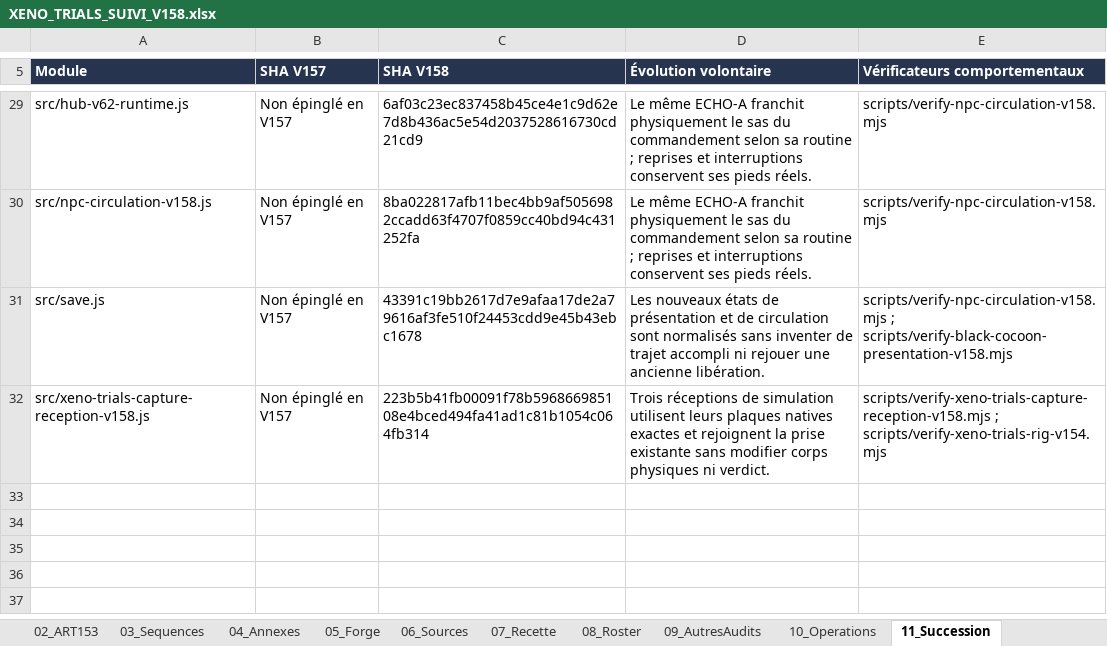
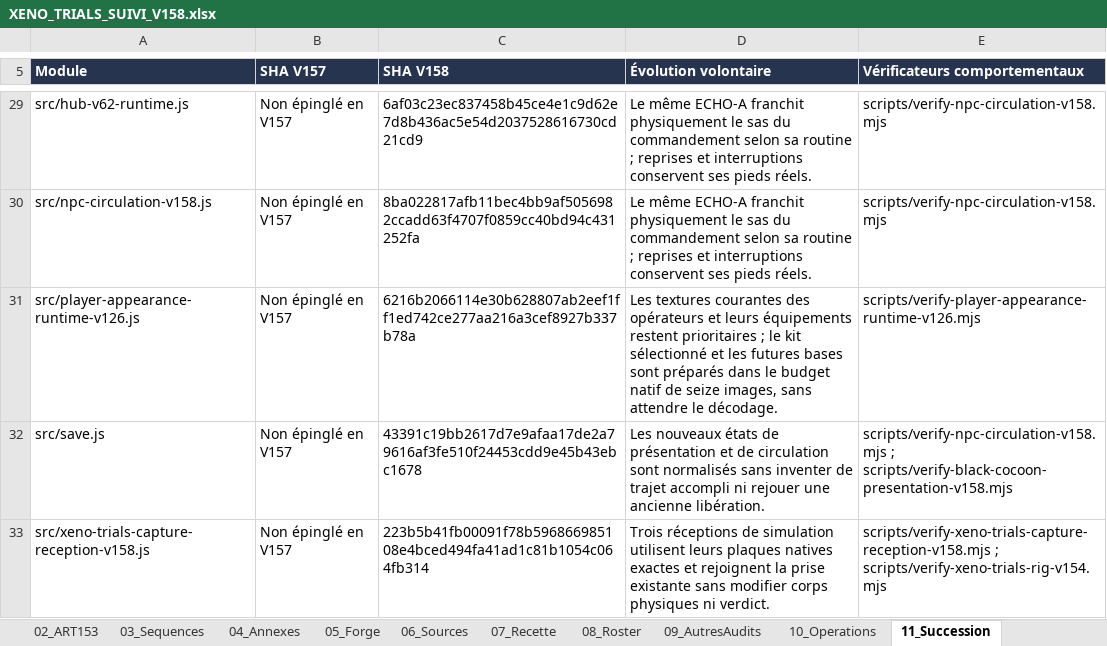
Before and after one commit to darknigthmare/aliens-tantalus-frontier, an Excel workbook: docs/forge/xeno-trials/XENO_TRIALS_SUIVI_V158.xlsx, sheet 11_Succession, drawn as a sheet; only a part is shown, gaps mark what is left out; values as stored, in another font and other column widths than the file's, no borders; table styles not drawn; the diff names each change by its address in the sheet, - before the commit and + after, or states it on an @@ line.

Commit message:
fix: prewarm selected modular outfits within active texture budget

```diff
--- a/docs/forge/xeno-trials/XENO_TRIALS_SUIVI_V158.xlsx (sheet 11_Succession)
+++ b/docs/forge/xeno-trials/XENO_TRIALS_SUIVI_V158.xlsx (sheet 11_Succession)
+row 31: src/player-appearance-runtime-v126.js | Non épinglé en V157 | 6216b2066114e30b628807ab2eef1ff1ed742ce277aa216a3cef8927b337b78a | Les textures courantes des opérateurs et leurs équipements restent prioritaires ; le kit sélectionné et les futures bases sont préparés dans le budget natif de seize images, sans attendre le décodage. | scripts/verify-player-appearance-runtime-v126.mjs
```
Also changed, not shown: sheet 15_LotsV158, sheet 06_Sources, sheet 00_Synthese, sheet 07_Recette, 5 other files.
